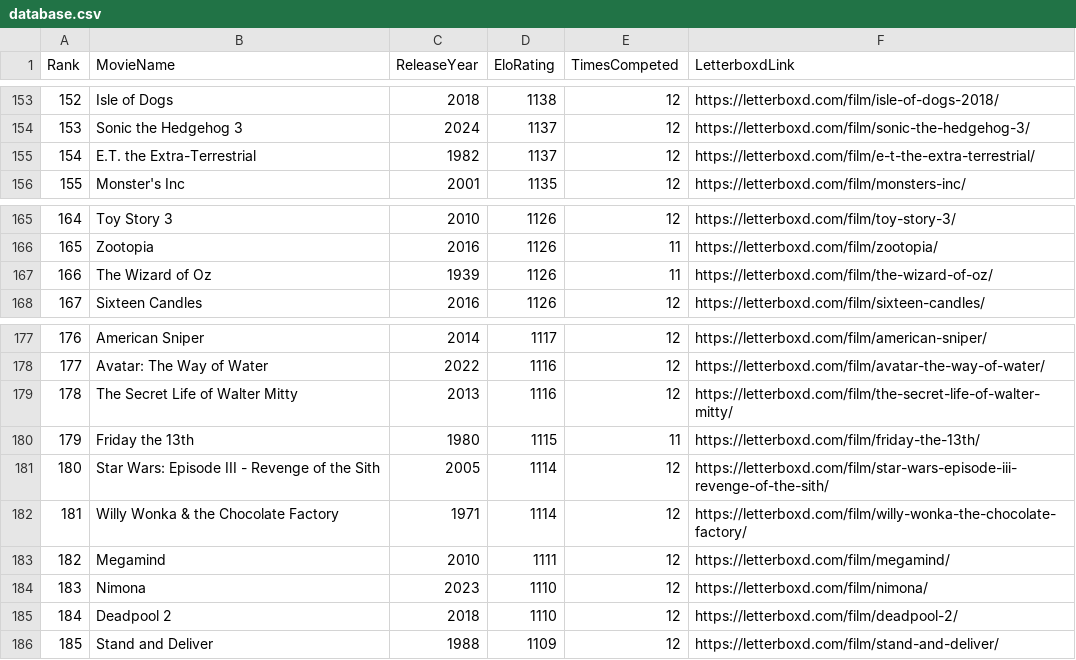
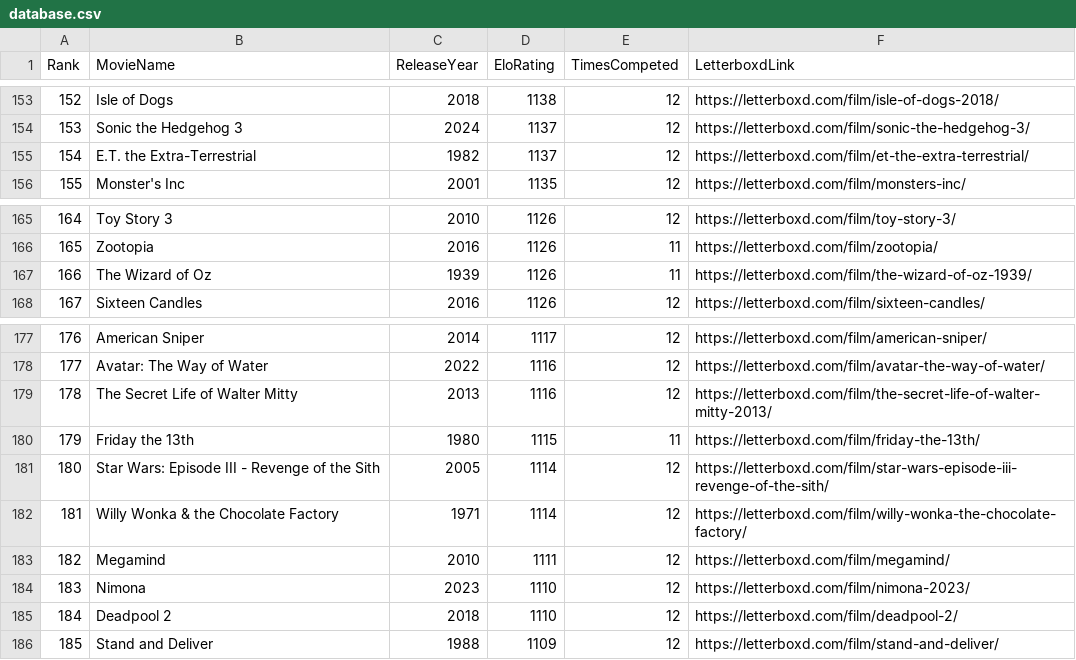
Before and after one commit to TheEverythingologist/MovieRankings, a CSV file: data/database.csv, drawn as a sheet; only a part is shown, gaps mark what is left out.

Commit message:
more movie posters

```diff
--- a/data/database.csv
+++ b/data/database.csv
@@ -154,3 +154,3 @@ Rank,MovieName,ReleaseYear,EloRating,TimesCompeted,LetterboxdLink
 153,Sonic the Hedgehog 3,2024,1137,12,https://letterboxd.com/film/sonic-the-hedgehog-3/
-154,E.T. the Extra-Terrestrial,1982,1137,12,https://letterboxd.com/film/e-t-the-extra-terrestrial/
+154,E.T. the Extra-Terrestrial,1982,1137,12,https://letterboxd.com/film/et-the-extra-terrestrial/
 155,Monster's Inc,2001,1135,12,https://letterboxd.com/film/monsters-inc/
@@ -166,3 +166,3 @@ Rank,MovieName,ReleaseYear,EloRating,TimesCompeted,LetterboxdLink
 165,Zootopia,2016,1126,11,https://letterboxd.com/film/zootopia/
-166,The Wizard of Oz,1939,1126,11,https://letterboxd.com/film/the-wizard-of-oz/
+166,The Wizard of Oz,1939,1126,11,https://letterboxd.com/film/the-wizard-of-oz-1939/
 167,Sixteen Candles,2016,1126,12,https://letterboxd.com/film/sixteen-candles/
@@ -178,3 +178,3 @@ Rank,MovieName,ReleaseYear,EloRating,TimesCompeted,LetterboxdLink
 177,Avatar: The Way of Water,2022,1116,12,https://letterboxd.com/film/avatar-the-way-of-water/
-178,The Secret Life of Walter Mitty,2013,1116,12,https://letterboxd.com/film/the-secret-life-of-walter-mitty/
+178,The Secret Life of Walter Mitty,2013,1116,12,https://letterboxd.com/film/the-secret-life-of-walter-mitty-2013/
 179,Friday the 13th,1980,1115,11,https://letterboxd.com/film/friday-the-13th/
@@ -183,3 +183,3 @@ Rank,MovieName,ReleaseYear,EloRating,TimesCompeted,LetterboxdLink
 182,Megamind,2010,1111,12,https://letterboxd.com/film/megamind/
-183,Nimona,2023,1110,12,https://letterboxd.com/film/nimona/
+183,Nimona,2023,1110,12,https://letterboxd.com/film/nimona-2023/
 184,Deadpool 2,2018,1110,12,https://letterboxd.com/film/deadpool-2/
```
Also changed, not shown: 31 other files.
